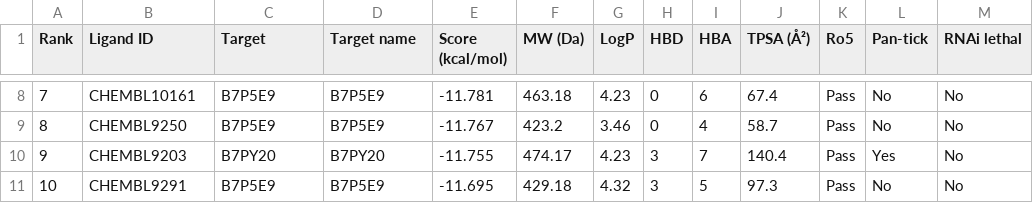
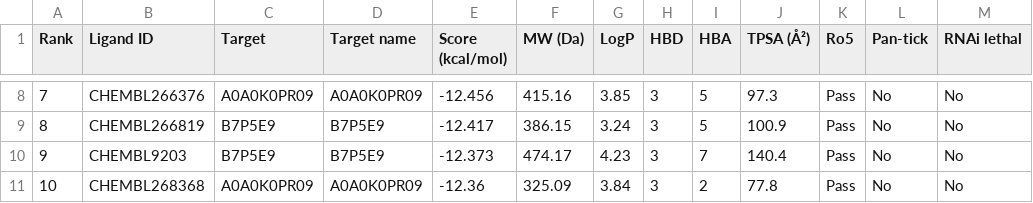
Before and after one commit to WBucci/tickdock, a TSV file: docs/table_top_leads_paper.tsv, drawn as a sheet; only a part is shown, gaps mark what is left out; the diff covers the shown part only.

```diff
--- a/docs/table_top_leads_paper.tsv
+++ b/docs/table_top_leads_paper.tsv
@@ -8,4 +8,4 @@ Rank	Ligand ID	Target	Target name	Score (kcal/mol)	MW (Da)	LogP	HBD	HBA	TPSA (Å
-7	CHEMBL10161	B7P5E9	B7P5E9	-11.781	463.18	4.23	0	6	67.4	Pass	No	No
-8	CHEMBL9250	B7P5E9	B7P5E9	-11.767	423.2	3.46	0	4	58.7	Pass	No	No
-9	CHEMBL9203	B7PY20	B7PY20	-11.755	474.17	4.23	3	7	140.4	Pass	Yes	No
-10	CHEMBL9291	B7P5E9	B7P5E9	-11.695	429.18	4.32	3	5	97.3	Pass	No	No
+7	CHEMBL266376	A0A0K0PR09	A0A0K0PR09	-12.456	415.16	3.85	3	5	97.3	Pass	No	No
+8	CHEMBL266819	B7P5E9	B7P5E9	-12.417	386.15	3.24	3	5	100.9	Pass	No	No
+9	CHEMBL9203	B7P5E9	B7P5E9	-12.373	474.17	4.23	3	7	140.4	Pass	No	No
+10	CHEMBL268368	A0A0K0PR09	A0A0K0PR09	-12.36	325.09	3.84	3	2	77.8	Pass	No	No
```
Also changed, not shown: 30 edited cells elsewhere in this file, docs/table_hit_properties.tsv, 51 other files.
